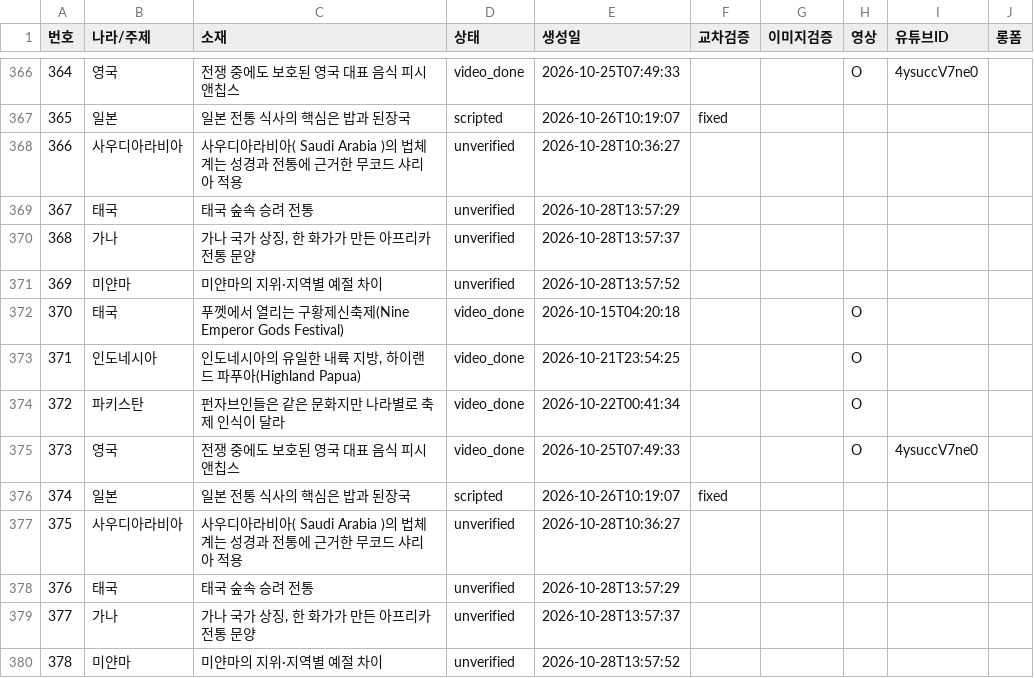
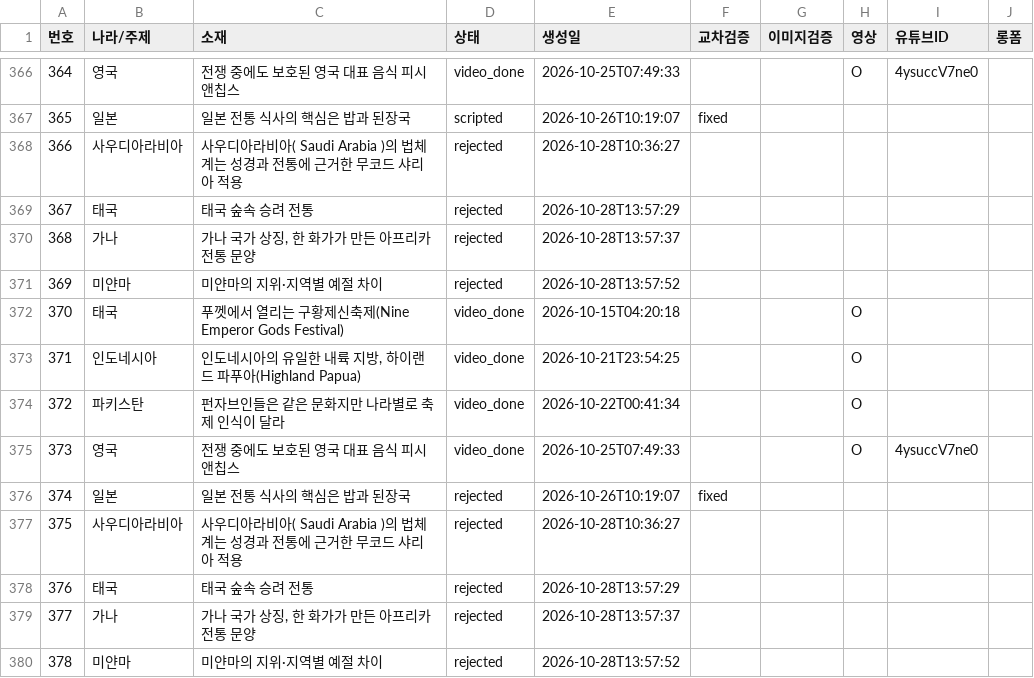
Before and after one commit to gonmau/shorts, a CSV file: history_items.csv, drawn as a sheet; only a part is shown, gaps mark what is left out; the diff covers the shown part only.

```diff
--- a/history_items.csv
+++ b/history_items.csv
@@ -367,6 +367,6 @@
 365,일본,일본 전통 식사의 핵심은 밥과 된장국,scripted,2026-10-26T10:19:07,fixed,,,,
-366,사우디아라비아,사우디아라비아( Saudi Arabia )의 법체계는 성경과 전통에 근거한 무코드 샤리아 적용,unverified,2026-10-28T10:36:27,,,,,
-367,태국,태국 숲속 승려 전통,unverified,2026-10-28T13:57:29,,,,,
-368,가나,"가나 국가 상징, 한 화가가 만든 아프리카 전통 문양",unverified,2026-10-28T13:57:37,,,,,
-369,미얀마,미얀마의 지위·지역별 예절 차이,unverified,2026-10-28T13:57:52,,,,,
+366,사우디아라비아,사우디아라비아( Saudi Arabia )의 법체계는 성경과 전통에 근거한 무코드 샤리아 적용,rejected,2026-10-28T10:36:27,,,,,
+367,태국,태국 숲속 승려 전통,rejected,2026-10-28T13:57:29,,,,,
+368,가나,"가나 국가 상징, 한 화가가 만든 아프리카 전통 문양",rejected,2026-10-28T13:57:37,,,,,
+369,미얀마,미얀마의 지위·지역별 예절 차이,rejected,2026-10-28T13:57:52,,,,,
 370,태국,푸껫에서 열리는 구황제신축제(Nine Emperor Gods Festival),video_done,2026-10-15T04:20:18,,,O,,
@@ -375,6 +375,6 @@
 373,영국,전쟁 중에도 보호된 영국 대표 음식 피시앤칩스,video_done,2026-10-25T07:49:33,,,O,4ysuccV7ne0,
-374,일본,일본 전통 식사의 핵심은 밥과 된장국,scripted,2026-10-26T10:19:07,fixed,,,,
-375,사우디아라비아,사우디아라비아( Saudi Arabia )의 법체계는 성경과 전통에 근거한 무코드 샤리아 적용,unverified,2026-10-28T10:36:27,,,,,
-376,태국,태국 숲속 승려 전통,unverified,2026-10-28T13:57:29,,,,,
-377,가나,"가나 국가 상징, 한 화가가 만든 아프리카 전통 문양",unverified,2026-10-28T13:57:37,,,,,
-378,미얀마,미얀마의 지위·지역별 예절 차이,unverified,2026-10-28T13:57:52,,,,,
+374,일본,일본 전통 식사의 핵심은 밥과 된장국,rejected,2026-10-26T10:19:07,fixed,,,,
+375,사우디아라비아,사우디아라비아( Saudi Arabia )의 법체계는 성경과 전통에 근거한 무코드 샤리아 적용,rejected,2026-10-28T10:36:27,,,,,
+376,태국,태국 숲속 승려 전통,rejected,2026-10-28T13:57:29,,,,,
+377,가나,"가나 국가 상징, 한 화가가 만든 아프리카 전통 문양",rejected,2026-10-28T13:57:37,,,,,
+378,미얀마,미얀마의 지위·지역별 예절 차이,rejected,2026-10-28T13:57:52,,,,,
```
Also changed, not shown: 45 edited cells elsewhere in this file.
